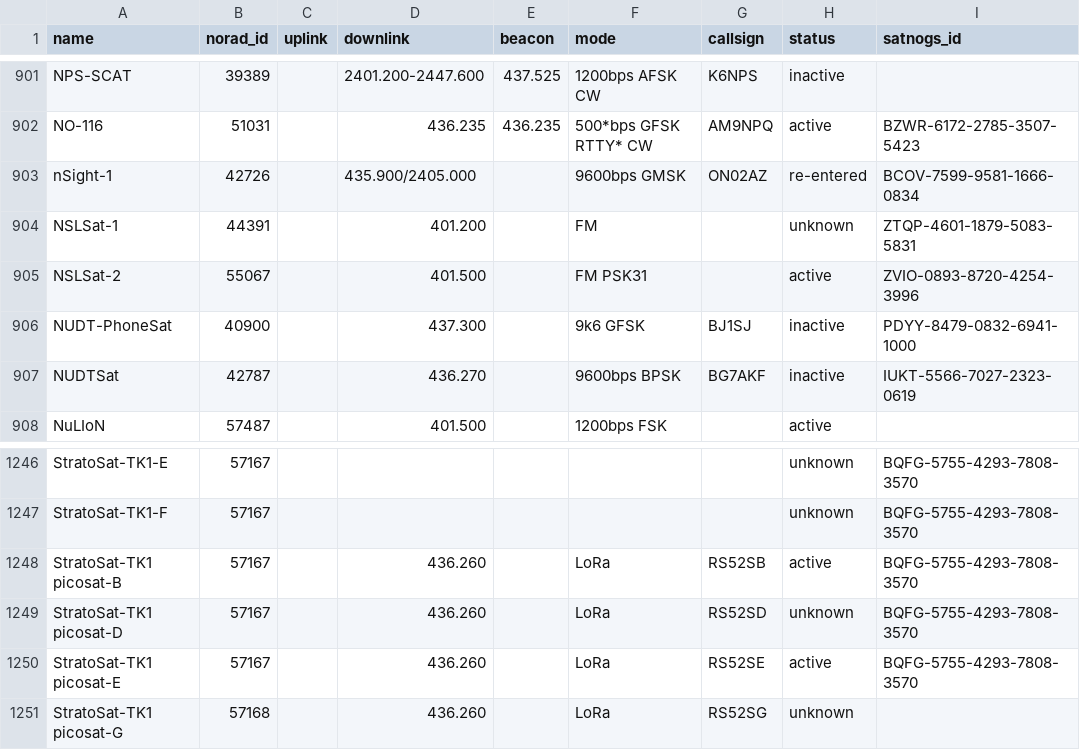
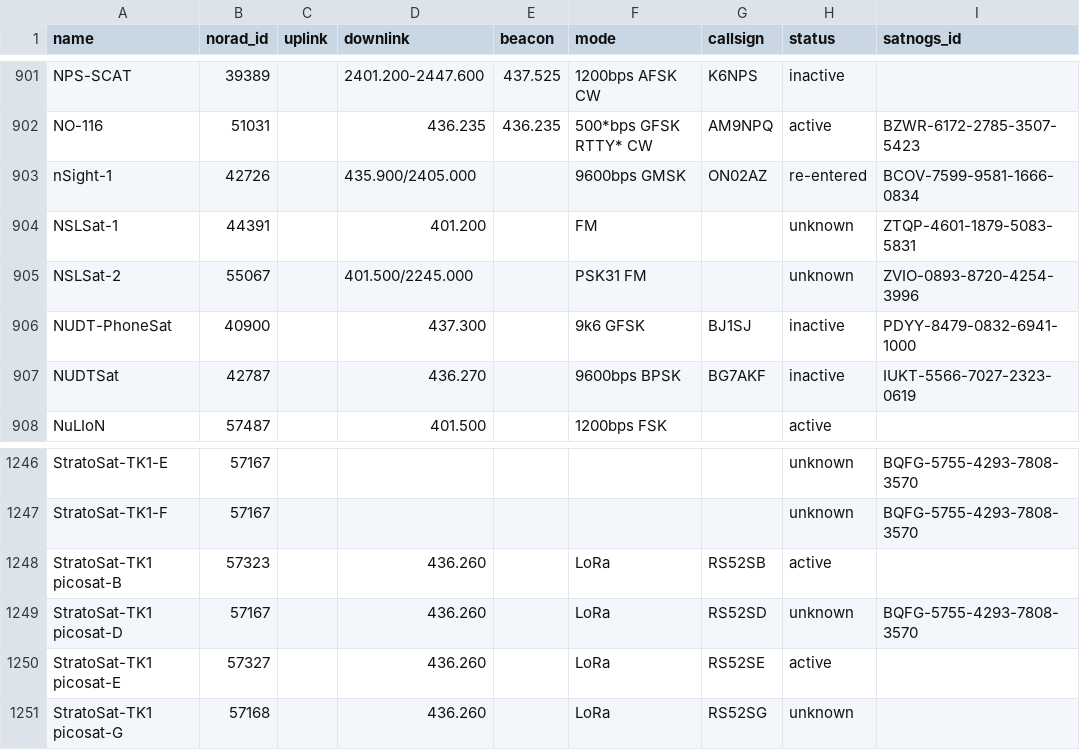
Before and after one commit to maruko8k/amateur-satellite-database, a CSV file: data/amsat-all-frequencies.csv, drawn as a sheet; only a part is shown, gaps mark what is left out.

```diff
--- a/data/amsat-all-frequencies.csv
+++ b/data/amsat-all-frequencies.csv
@@ -904,3 +904,3 @@ nSight-1,42726,,435.900/2405.000,,9600bps GMSK,ON02AZ,re-entered,BCOV-7599-9581-
 NSLSat-1,44391,,401.200,,FM,,unknown,ZTQP-4601-1879-5083-5831
-NSLSat-2,55067,,401.500,,FM PSK31,,active,ZVIO-0893-8720-4254-3996
+NSLSat-2,55067,,401.500/2245.000,,PSK31 FM,,unknown,ZVIO-0893-8720-4254-3996
 NUDT-PhoneSat,40900,,437.300,,9k6 GFSK,BJ1SJ,inactive,PDYY-8479-0832-6941-1000
@@ -1247,5 +1247,5 @@ StratoSat-TK1-E,57167,,,,,,unknown,BQFG-5755-4293-7808-3570
 StratoSat-TK1-F,57167,,,,,,unknown,BQFG-5755-4293-7808-3570
-StratoSat-TK1 picosat-B,57167,,436.260,,LoRa,RS52SB,active,BQFG-5755-4293-7808-3570
+StratoSat-TK1 picosat-B,57323,,436.260,,LoRa,RS52SB,active,
 StratoSat-TK1 picosat-D,57167,,436.260,,LoRa,RS52SD,unknown,BQFG-5755-4293-7808-3570
-StratoSat-TK1 picosat-E,57167,,436.260,,LoRa,RS52SE,active,BQFG-5755-4293-7808-3570
+StratoSat-TK1 picosat-E,57327,,436.260,,LoRa,RS52SE,active,
 StratoSat-TK1 picosat-G,57168,,436.260,,LoRa,RS52SG,unknown,
```
Also changed, not shown: data/amsat-active-frequencies.csv, 2 other files.
